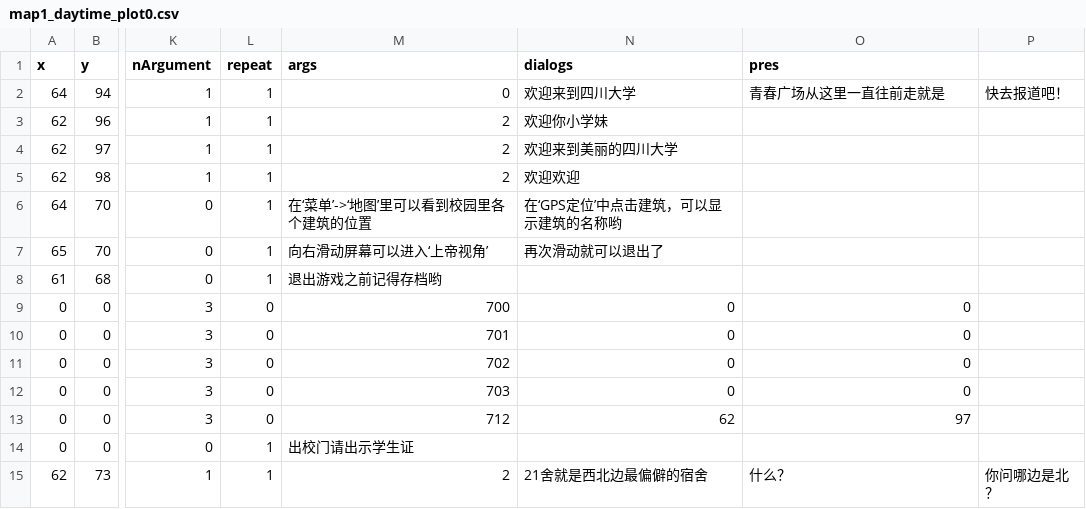
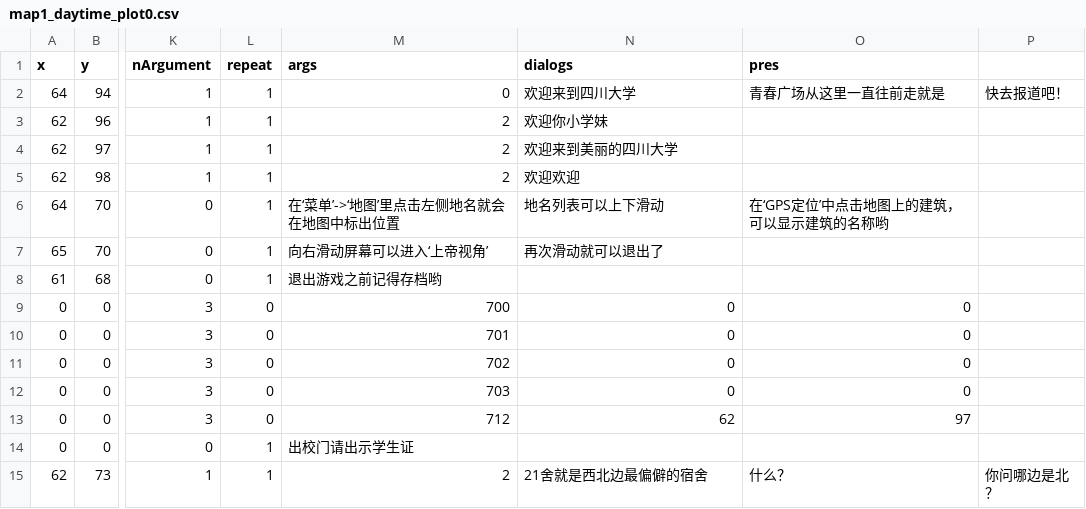
Before and after one commit to bluemylake/Blue-Mingyuan-Lake, a CSV file: Resources/csv/day_plot/map1_daytime_plot0.csv, drawn as a sheet; only a part is shown, gaps mark what is left out; the diff names each change by its address in the sheet, - before the commit and + after, or states it on an @@ line.

```diff
--- a/Resources/csv/day_plot/map1_daytime_plot0.csv
+++ b/Resources/csv/day_plot/map1_daytime_plot0.csv
-M6 (args): 在‘菜单’->‘地图’里可以看到校园里各个建筑的位置
+M6 (args): 在‘菜单’->‘地图’里点击左侧地名就会在地图中标出位置
-N6 (dialogs): 在‘GPS定位’中点击建筑，可以显示建筑的名称哟
+N6 (dialogs): 地名列表可以上下滑动
-O6 (pres): (empty)
+O6 (pres): 在‘GPS定位’中点击地图上的建筑，可以显示建筑的名称哟
```
Also changed, not shown: Resources/csv/night_plot/map1_night_plot0.csv, Resources/csv/static/map1_static_daytime.csv, 1 other file.
